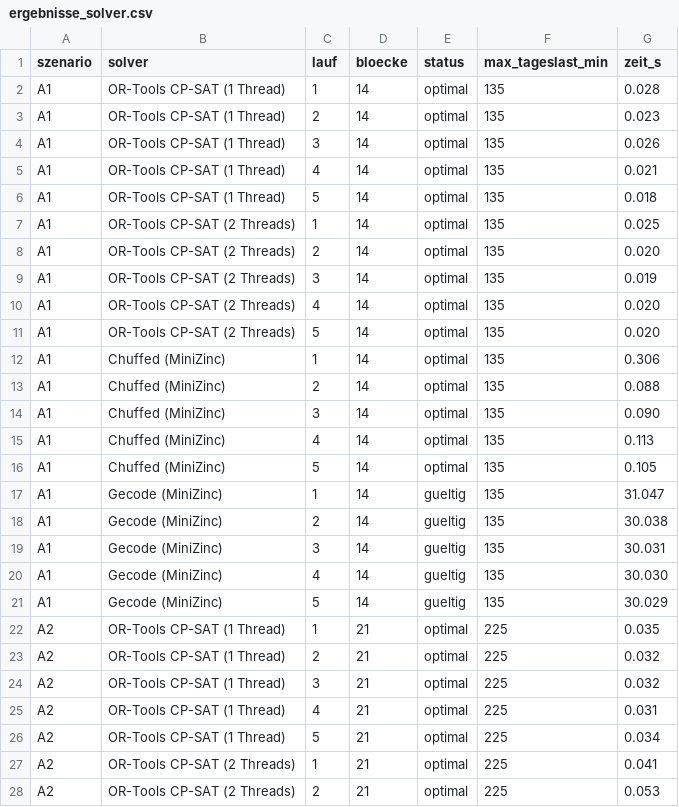
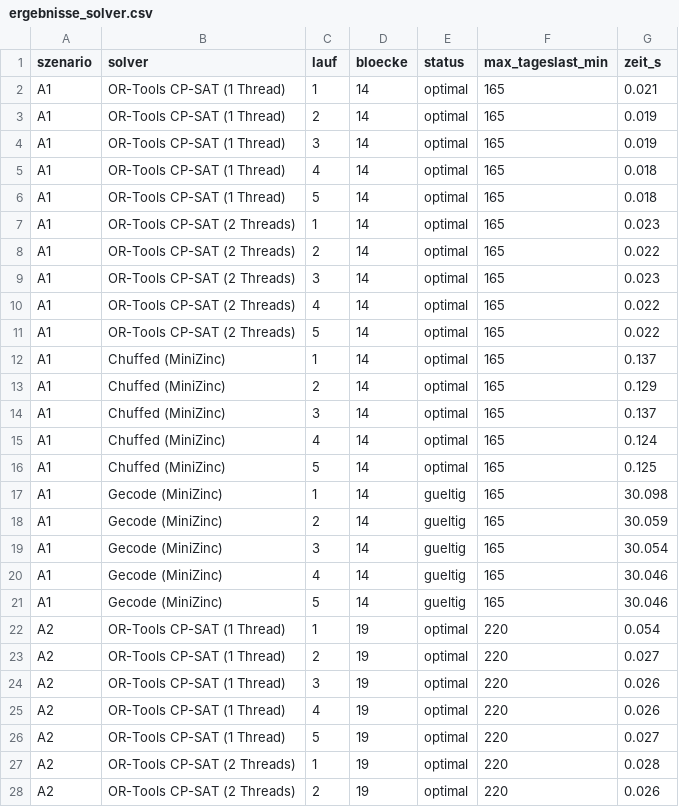
Before and after one commit to dofosuhene/tb-prototype-llm-sat-rt, a CSV file: vergleich/ergebnisse_solver.csv, drawn as a sheet; only a part is shown; the diff covers the shown part only.

```diff
--- a/vergleich/ergebnisse_solver.csv
+++ b/vergleich/ergebnisse_solver.csv
@@ -1,28 +1,28 @@
 szenario,solver,lauf,bloecke,status,max_tageslast_min,zeit_s
-A1,OR-Tools CP-SAT (1 Thread),1,14,optimal,135,0.028
-A1,OR-Tools CP-SAT (1 Thread),2,14,optimal,135,0.023
-A1,OR-Tools CP-SAT (1 Thread),3,14,optimal,135,0.026
-A1,OR-Tools CP-SAT (1 Thread),4,14,optimal,135,0.021
-A1,OR-Tools CP-SAT (1 Thread),5,14,optimal,135,0.018
-A1,OR-Tools CP-SAT (2 Threads),1,14,optimal,135,0.025
-A1,OR-Tools CP-SAT (2 Threads),2,14,optimal,135,0.020
-A1,OR-Tools CP-SAT (2 Threads),3,14,optimal,135,0.019
-A1,OR-Tools CP-SAT (2 Threads),4,14,optimal,135,0.020
-A1,OR-Tools CP-SAT (2 Threads),5,14,optimal,135,0.020
-A1,Chuffed (MiniZinc),1,14,optimal,135,0.306
-A1,Chuffed (MiniZinc),2,14,optimal,135,0.088
-A1,Chuffed (MiniZinc),3,14,optimal,135,0.090
-A1,Chuffed (MiniZinc),4,14,optimal,135,0.113
-A1,Chuffed (MiniZinc),5,14,optimal,135,0.105
-A1,Gecode (MiniZinc),1,14,gueltig,135,31.047
-A1,Gecode (MiniZinc),2,14,gueltig,135,30.038
-A1,Gecode (MiniZinc),3,14,gueltig,135,30.031
-A1,Gecode (MiniZinc),4,14,gueltig,135,30.030
-A1,Gecode (MiniZinc),5,14,gueltig,135,30.029
-A2,OR-Tools CP-SAT (1 Thread),1,21,optimal,225,0.035
-A2,OR-Tools CP-SAT (1 Thread),2,21,optimal,225,0.032
-A2,OR-Tools CP-SAT (1 Thread),3,21,optimal,225,0.032
-A2,OR-Tools CP-SAT (1 Thread),4,21,optimal,225,0.031
-A2,OR-Tools CP-SAT (1 Thread),5,21,optimal,225,0.034
-A2,OR-Tools CP-SAT (2 Threads),1,21,optimal,225,0.041
-A2,OR-Tools CP-SAT (2 Threads),2,21,optimal,225,0.053
+A1,OR-Tools CP-SAT (1 Thread),1,14,optimal,165,0.021
+A1,OR-Tools CP-SAT (1 Thread),2,14,optimal,165,0.019
+A1,OR-Tools CP-SAT (1 Thread),3,14,optimal,165,0.019
+A1,OR-Tools CP-SAT (1 Thread),4,14,optimal,165,0.018
+A1,OR-Tools CP-SAT (1 Thread),5,14,optimal,165,0.018
+A1,OR-Tools CP-SAT (2 Threads),1,14,optimal,165,0.023
+A1,OR-Tools CP-SAT (2 Threads),2,14,optimal,165,0.022
+A1,OR-Tools CP-SAT (2 Threads),3,14,optimal,165,0.023
+A1,OR-Tools CP-SAT (2 Threads),4,14,optimal,165,0.022
+A1,OR-Tools CP-SAT (2 Threads),5,14,optimal,165,0.022
+A1,Chuffed (MiniZinc),1,14,optimal,165,0.137
+A1,Chuffed (MiniZinc),2,14,optimal,165,0.129
+A1,Chuffed (MiniZinc),3,14,optimal,165,0.137
+A1,Chuffed (MiniZinc),4,14,optimal,165,0.124
+A1,Chuffed (MiniZinc),5,14,optimal,165,0.125
+A1,Gecode (MiniZinc),1,14,gueltig,165,30.098
+A1,Gecode (MiniZinc),2,14,gueltig,165,30.059
+A1,Gecode (MiniZinc),3,14,gueltig,165,30.054
+A1,Gecode (MiniZinc),4,14,gueltig,165,30.046
+A1,Gecode (MiniZinc),5,14,gueltig,165,30.046
+A2,OR-Tools CP-SAT (1 Thread),1,19,optimal,220,0.054
+A2,OR-Tools CP-SAT (1 Thread),2,19,optimal,220,0.027
+A2,OR-Tools CP-SAT (1 Thread),3,19,optimal,220,0.026
+A2,OR-Tools CP-SAT (1 Thread),4,19,optimal,220,0.026
+A2,OR-Tools CP-SAT (1 Thread),5,19,optimal,220,0.027
+A2,OR-Tools CP-SAT (2 Threads),1,19,optimal,220,0.028
+A2,OR-Tools CP-SAT (2 Threads),2,19,optimal,220,0.026
```
Also changed, not shown: 79 edited cells elsewhere in this file, 18 other files.
